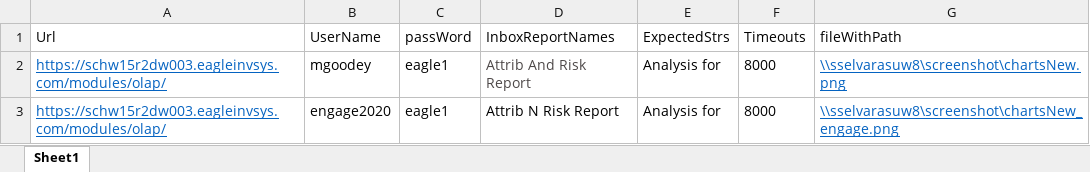
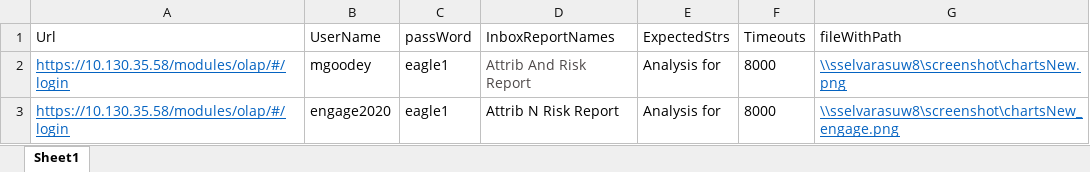
Before and after one commit to sasikala-selvarasu/NewAutomationUI, an Excel workbook: MavenProject1/data/Testcases_for_schw15r2dw003.xlsx, sheet Sheet1, drawn as a sheet; values as stored, in another font and other column widths than the file's, no borders; the diff names each change by its address in the sheet, - before the commit and + after, or states it on an @@ line.

Commit message:
OLAP regular one URL has changed it

```diff
--- a/MavenProject1/data/Testcases_for_schw15r2dw003.xlsx (sheet Sheet1)
+++ b/MavenProject1/data/Testcases_for_schw15r2dw003.xlsx (sheet Sheet1)
-A2:A3 (Url): https://schw15r2dw003.eagleinvsys.com/modules/olap/
+A2:A3 (Url): https://10.130.35.58/modules/olap/#/login
```
Also changed, not shown: MavenProject1/data/ChartsPage.xlsx, MavenProject1/data/HomePage.xlsx, 36 other files.
